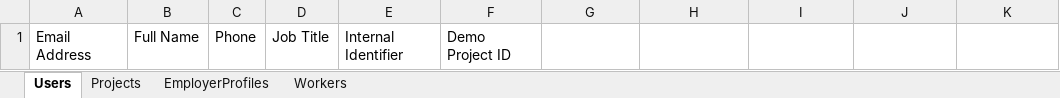
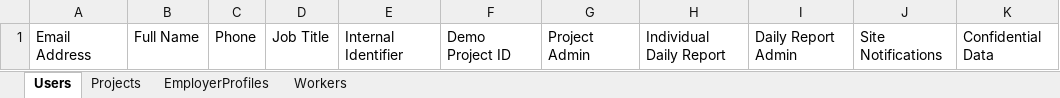
Before and after one commit to GuyAccettura/hammertech-user-upload, an Excel workbook: UploadTemplate.xlsx, sheet Users, drawn as a sheet; values as stored, in another font and other column widths than the file's, no borders; the diff names each change by its address in the sheet, - before the commit and + after, or states it on an @@ line.

Commit message:
added user functionality for specific permissions needed with all functionality

```diff
--- a/UploadTemplate.xlsx (sheet Users)
+++ b/UploadTemplate.xlsx (sheet Users)
-G1: (empty)
+G1: Project Admin
-H1: (empty)
+H1: Individual Daily Report
-I1: (empty)
+I1: Daily Report Admin
-J1: (empty)
+J1: Site Notifications
-K1: (empty)
+K1: Confidential Data
```
Also changed, not shown: 1 other file.
